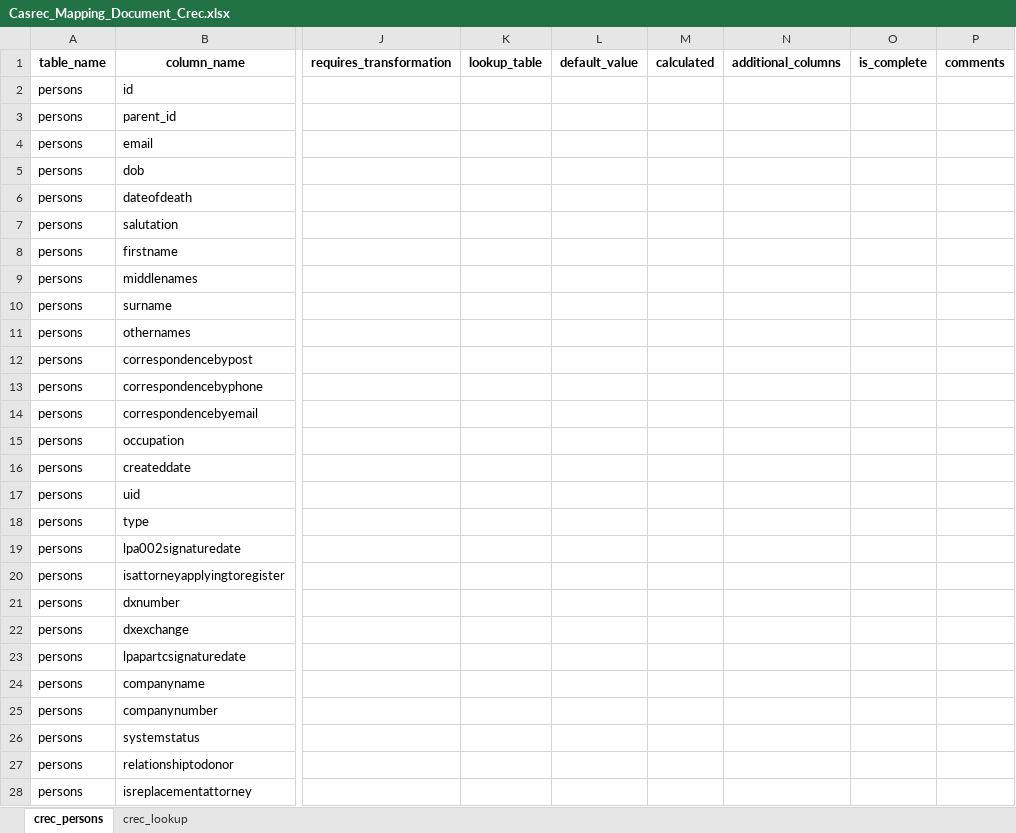
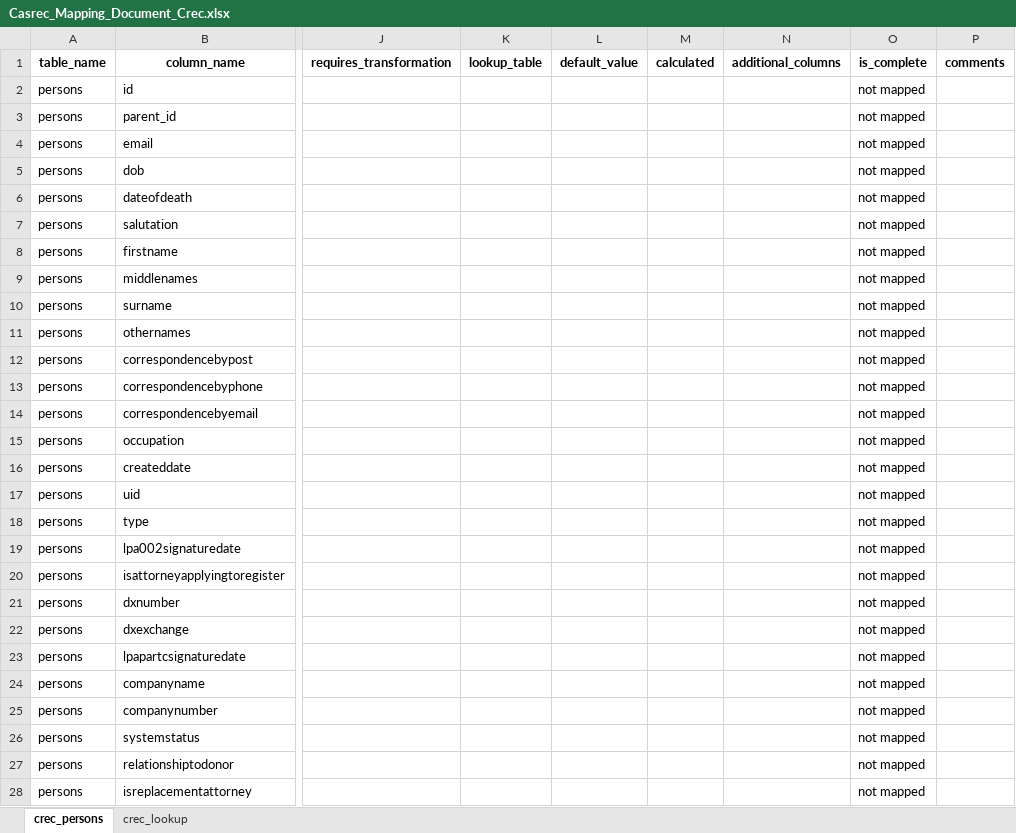
Before and after one commit to uk-gov-mirror/ministryofjustice.opg-data-casrec-migration-mappings, an Excel workbook: mapping_spreadsheet/Casrec_Mapping_Document_Crec.xlsx, sheet crec_persons, drawn as a sheet; only a part is shown, gaps mark what is left out; values as stored, in another font and other column widths than the file's, no borders; charts and pictures not drawn; the diff covers the shown part only; the diff names each change by its address in the sheet, - before the commit and + after, or states it on an @@ line.

Commit message:
fix crec - all those fields are not needed

```diff
--- a/mapping_spreadsheet/Casrec_Mapping_Document_Crec.xlsx (sheet crec_persons)
+++ b/mapping_spreadsheet/Casrec_Mapping_Document_Crec.xlsx (sheet crec_persons)
-O2:O28 (is_complete): (empty)
+O2:O28 (is_complete): not mapped
```
Also changed, not shown: 53 edited cells elsewhere in this sheet, charts or pictures, 2 other files.
